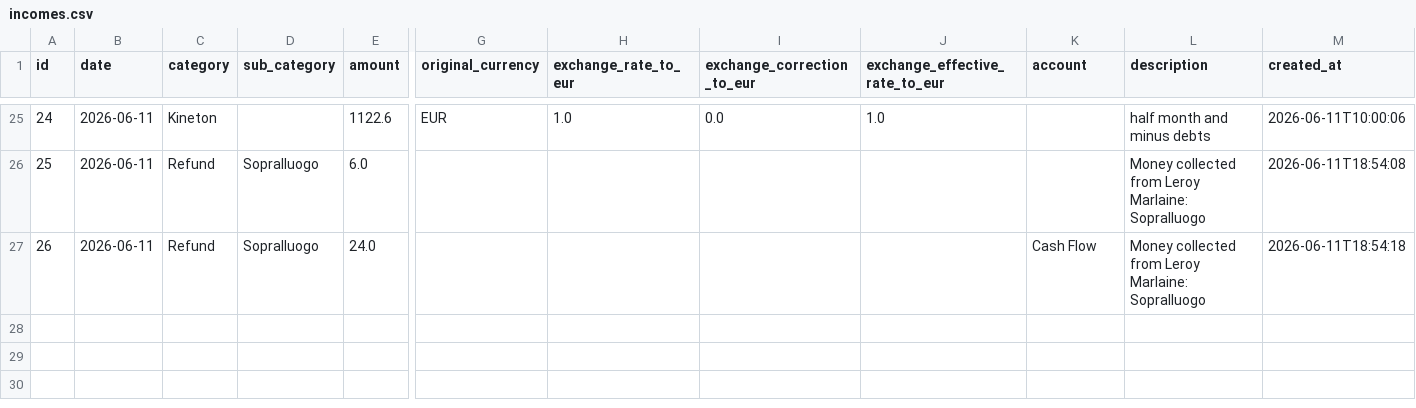
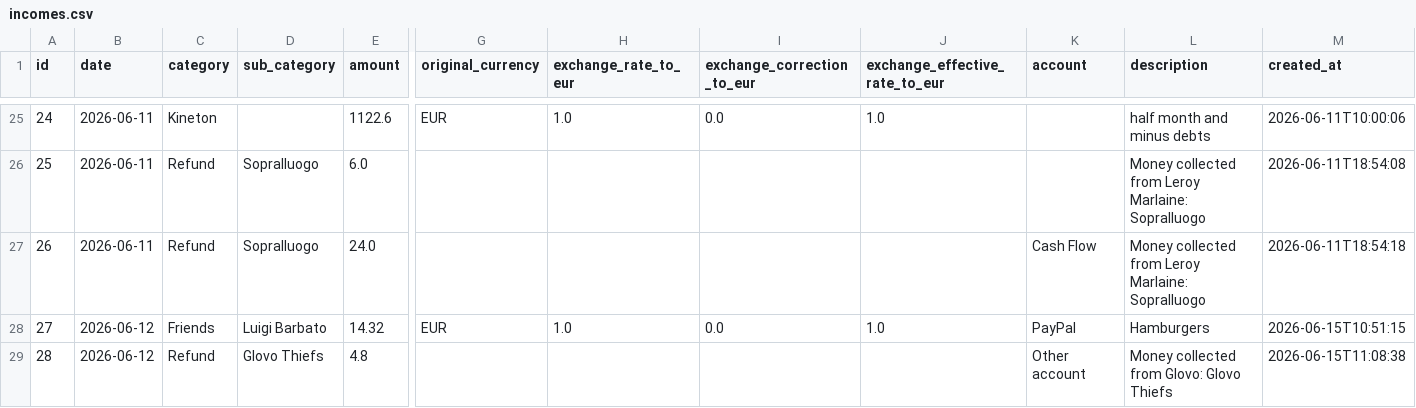
Before and after one commit to FiengoKineton/manager-money, a CSV file: data/incomes.csv, drawn as a sheet; only a part is shown, gaps mark what is left out; rows hold the shown columns only; the diff names each change by its address in the sheet, - before the commit and + after, or states it on an @@ line.

```diff
--- a/data/incomes.csv
+++ b/data/incomes.csv
+row 28: 27 | 2026-06-12 | Friends | Luigi Barbato | 14.32 | EUR | 1.0 | 0.0 | 1.0 | PayPal | Hamburgers | 2026-06-15T10:51:15
+row 29: 28 | 2026-06-12 | Refund | Glovo Thiefs | 4.8 |  |  |  |  | Other account | Money collected from Glovo: Glovo Thiefs | 2026-06-15T11:08:38
```
Also changed, not shown: data/expenses.csv, data/pending.csv, 23 other files.
